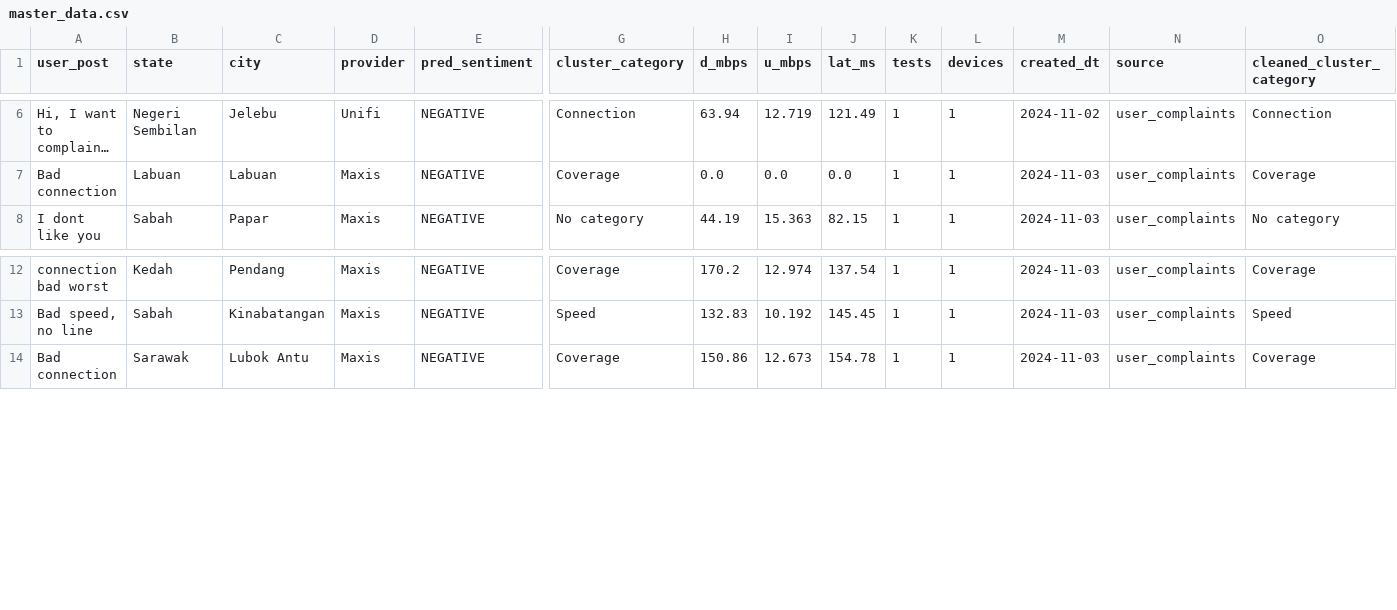
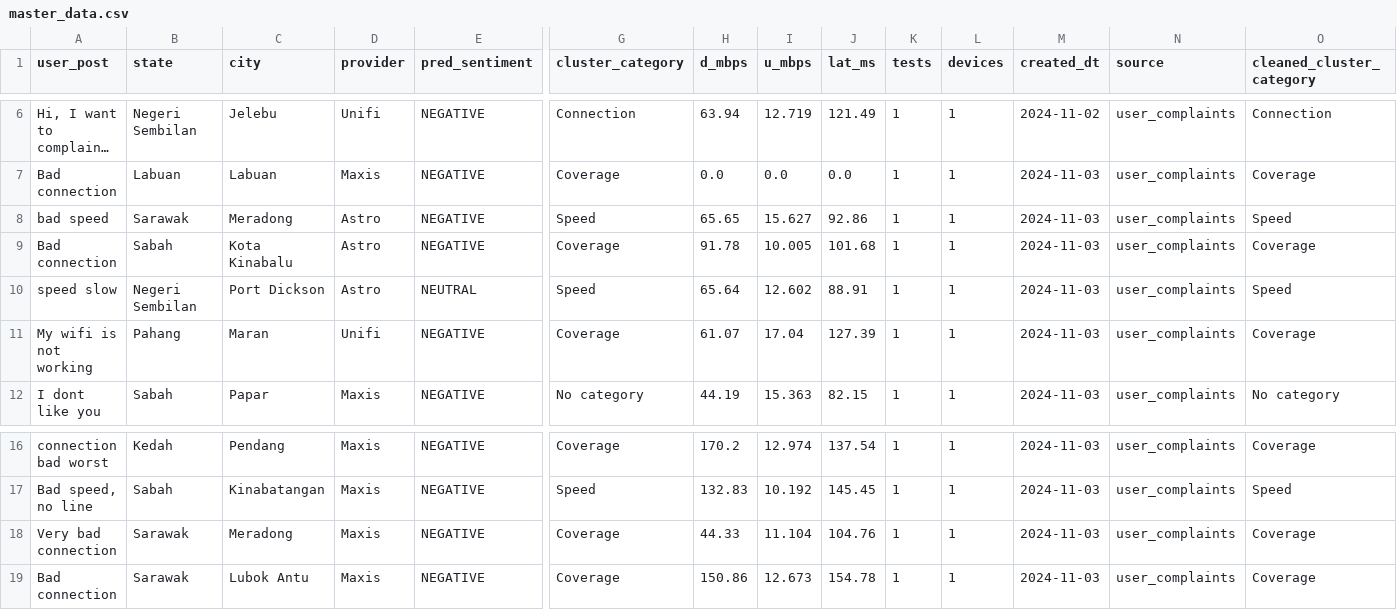
Before and after one commit to adamyangyang/test_repo, a CSV file: 02-mart/master_data.csv, drawn as a sheet; only a part is shown, gaps mark what is left out; long unchanged cells end in …; rows hold the shown columns only; the diff names each change by its address in the sheet, - before the commit and + after, or states it on an @@ line.

```diff
--- a/02-mart/master_data.csv
+++ b/02-mart/master_data.csv
+row 8: bad speed | Sarawak | Meradong | Astro | NEGATIVE | Speed | 65.65 | 15.627 | 92.86 | 1 | 1 | 2024-11-03 | user_complaints | Speed
+row 9: Bad connection | Sabah | Kota Kinabalu | Astro | NEGATIVE | Coverage | 91.78 | 10.005 | 101.68 | 1 | 1 | 2024-11-03 | user_complaints | Coverage
+row 10: speed slow | Negeri Sembilan | Port Dickson | Astro | NEUTRAL | Speed | 65.64 | 12.602 | 88.91 | 1 | 1 | 2024-11-03 | user_complaints | Speed
+row 11: My wifi is not working | Pahang | Maran | Unifi | NEGATIVE | Coverage | 61.07 | 17.04 | 127.39 | 1 | 1 | 2024-11-03 | user_complaints | Coverage
+row 18: Very bad connection | Sarawak | Meradong | Maxis | NEGATIVE | Coverage | 44.33 | 11.104 | 104.76 | 1 | 1 | 2024-11-03 | user_complaints | Coverage
```
